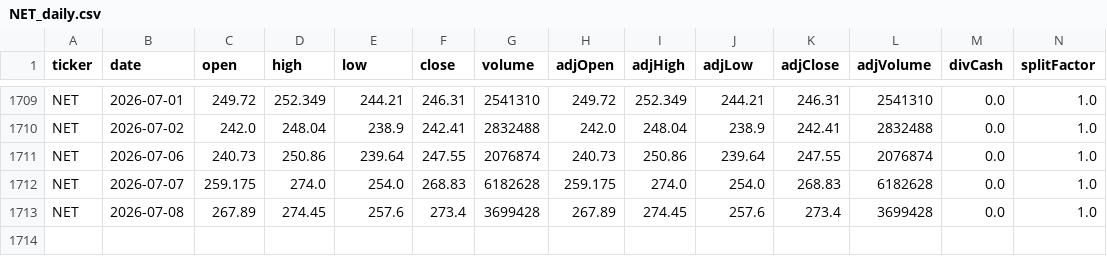
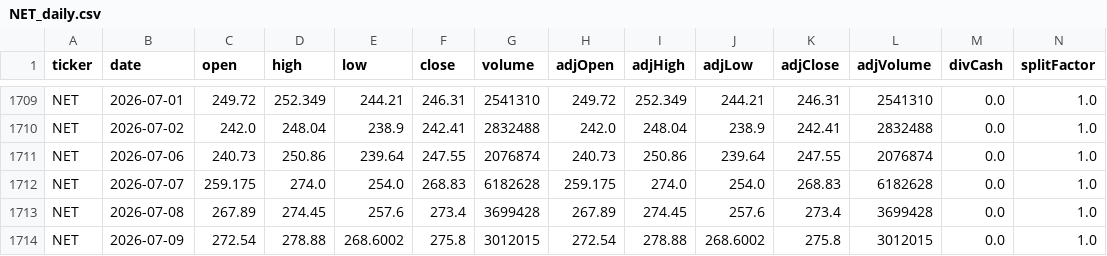
Before and after one commit to eason1232123/eason-quant-cloud-sync, a CSV file: docs/NET_daily.csv, drawn as a sheet; only a part is shown, gaps mark what is left out; rows hold the shown columns only; the diff names each change by its address in the sheet, - before the commit and + after, or states it on an @@ line.

```diff
--- a/docs/NET_daily.csv
+++ b/docs/NET_daily.csv
+row 1714: NET | 2026-07-09 | 272.54 | 278.88 | 268.6002 | 275.8 | 3012015 | 272.54 | 278.88 | 268.6002 | 275.8 | 3012015 | 0.0 | 1.0
```
Also changed, not shown: docs/HOOD_daily.csv, docs/MU_daily.csv, 33 other files.
